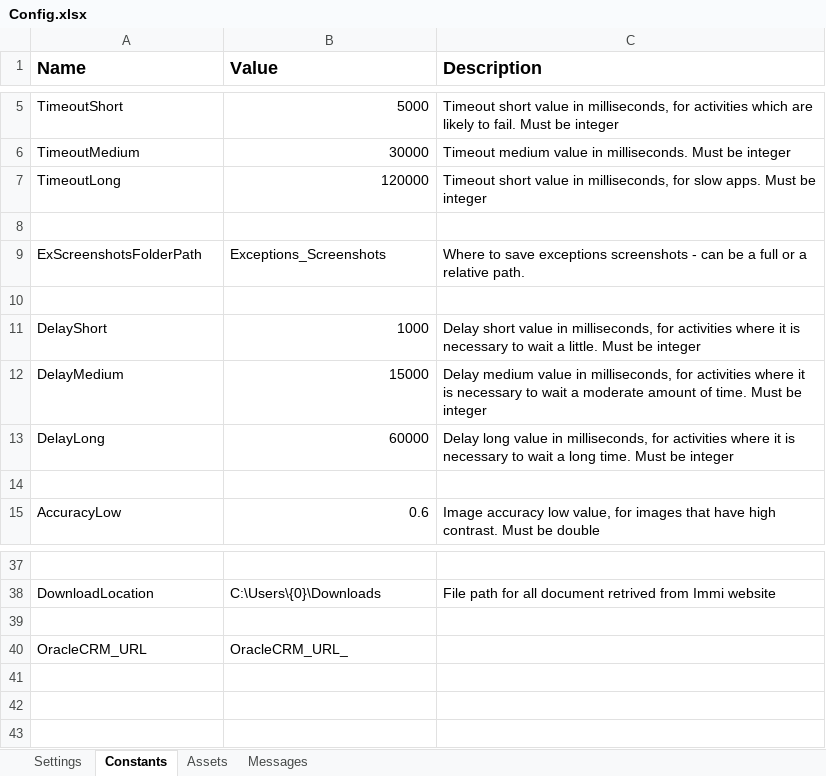
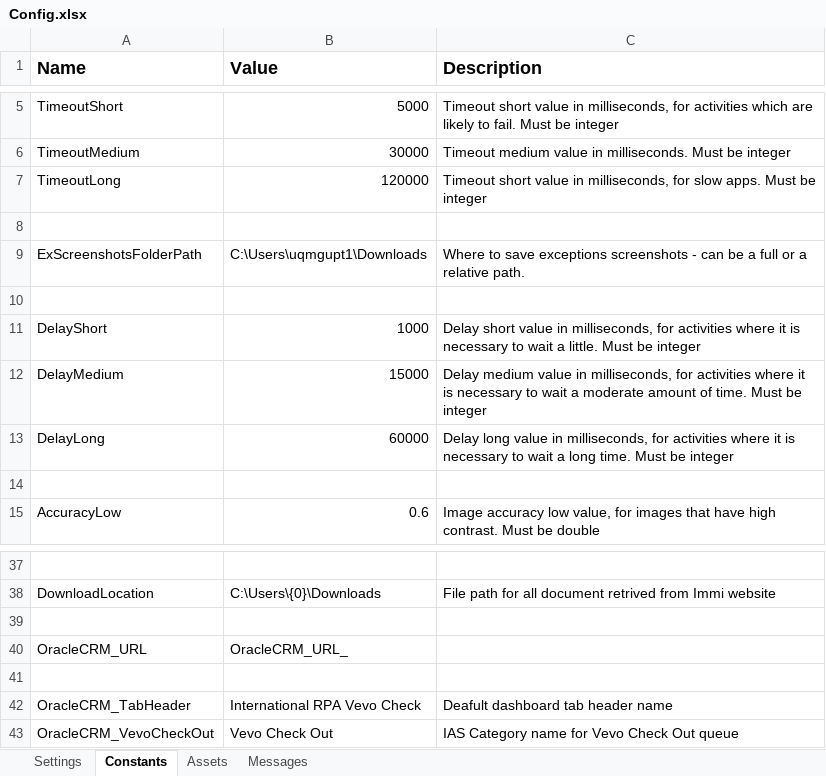
Before and after one commit to uqmgupt1/RpaUiPathProcess, an Excel workbook: Processes/IAA_VevoCheck_1.0/IAA_VevoCheck/Data/Config.xlsx, sheet Constants, drawn as a sheet; only a part is shown, gaps mark what is left out; values as stored, in another font and other column widths than the file's, no borders; the diff names each change by its address in the sheet, - before the commit and + after, or states it on an @@ line.

```diff
--- a/Processes/IAA_VevoCheck_1.0/IAA_VevoCheck/Data/Config.xlsx (sheet Constants)
+++ b/Processes/IAA_VevoCheck_1.0/IAA_VevoCheck/Data/Config.xlsx (sheet Constants)
-B9 (Value): Exceptions_Screenshots
+B9 (Value): C:\Users\uqmgupt1\Downloads
+row 41: (empty)
+row 42: OracleCRM_TabHeader | International RPA Vevo Check | Deafult dashboard tab header name
+row 43: OracleCRM_VevoCheckOut | Vevo Check Out | IAS Category name for Vevo Check Out queue
```
Also changed, not shown: sheet Settings, 25 other files.
